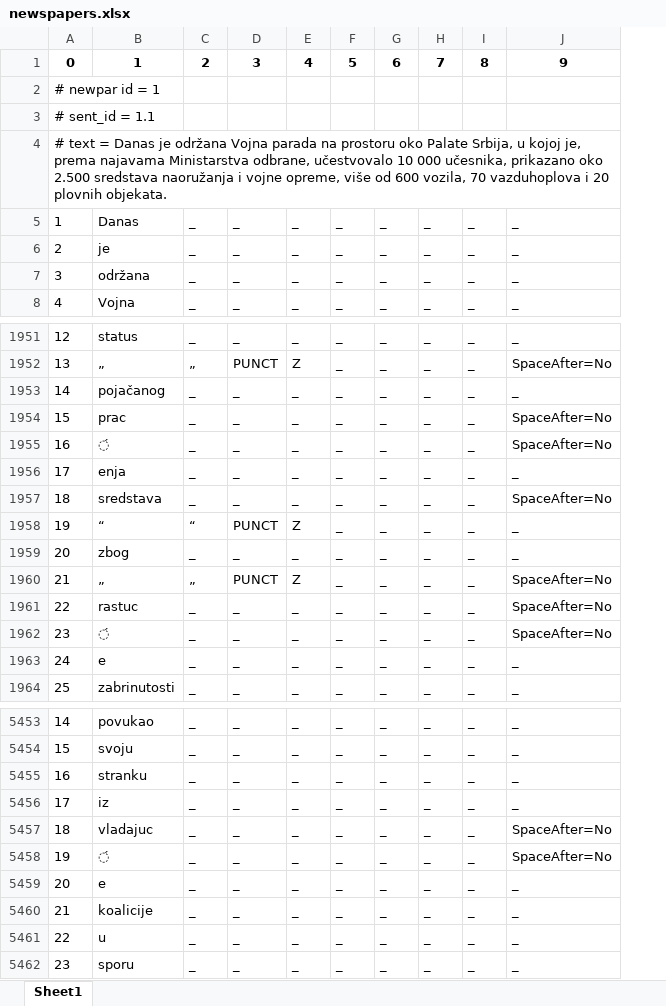
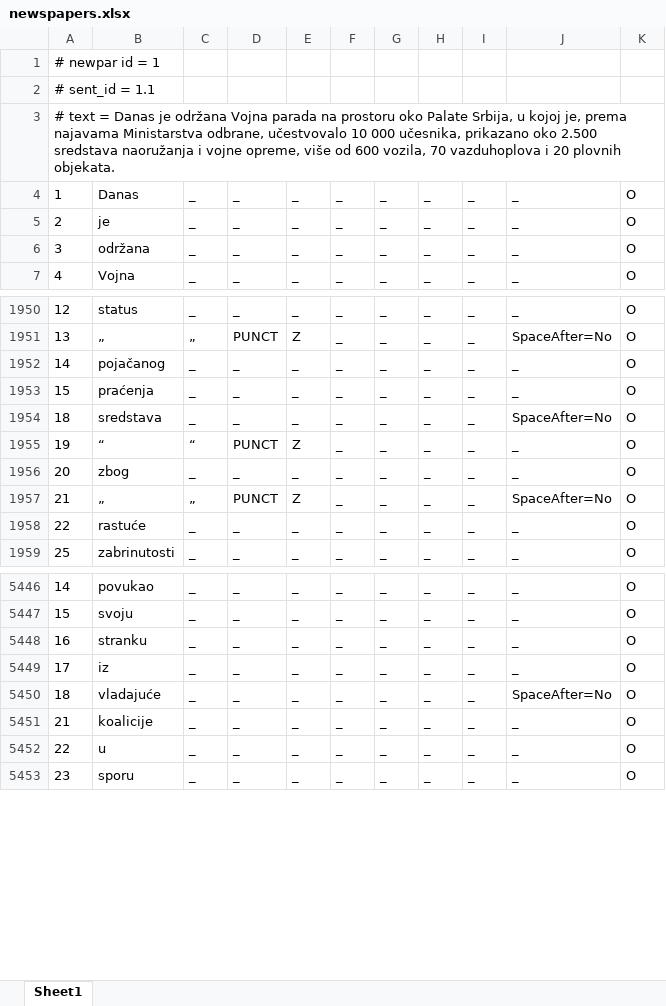
Before and after one commit to MilanBogicevic8/Opj-projekat, an Excel workbook: pythonProject/tokenized_files/newspapers.xlsx, sheet Sheet1, drawn as a sheet; only a part is shown, gaps mark what is left out; values as stored, in another font and other column widths than the file's, no borders; removed rows and columns are numbered as before the commit, all else as after; the diff covers the shown part only; the diff names each change by its address in the sheet, - before the commit and + after, or states it on an @@ line.

Commit message:
Anotirani novinski podaci.

```diff
--- a/pythonProject/tokenized_files/newspapers.xlsx (sheet Sheet1)
+++ b/pythonProject/tokenized_files/newspapers.xlsx (sheet Sheet1)
+column K, rows 4-7: all O; rows 1950-1959: all O; rows 5446-5453: all O
-row 1: 0 | 1 | 2 | 3 | 4 | 5 | 6 | 7 | 8 | 9
-row 1954: 15 | prac | _ | _ | _ | _ | _ | _ | _ | SpaceAfter=No
-row 1955: 16 | ́ | _ | _ | _ | _ | _ | _ | _ | SpaceAfter=No
@@ column A renumbered between rows 1953 and 1969 @@
-B1953: enja
+B1953: praćenja
-row 1961: 22 | rastuc | _ | _ | _ | _ | _ | _ | _ | SpaceAfter=No
-row 1962: 23 | ́ | _ | _ | _ | _ | _ | _ | _ | SpaceAfter=No
-B1958: e
+B1958: rastuće
-B5450: vladajuc
+B5450: vladajuće
-row 5458: 19 | ́ | _ | _ | _ | _ | _ | _ | _ | SpaceAfter=No
-row 5459: 20 | e | _ | _ | _ | _ | _ | _ | _ | _
```
Also changed, not shown: 2 removed rows and 1 edited cell elsewhere in this sheet.
